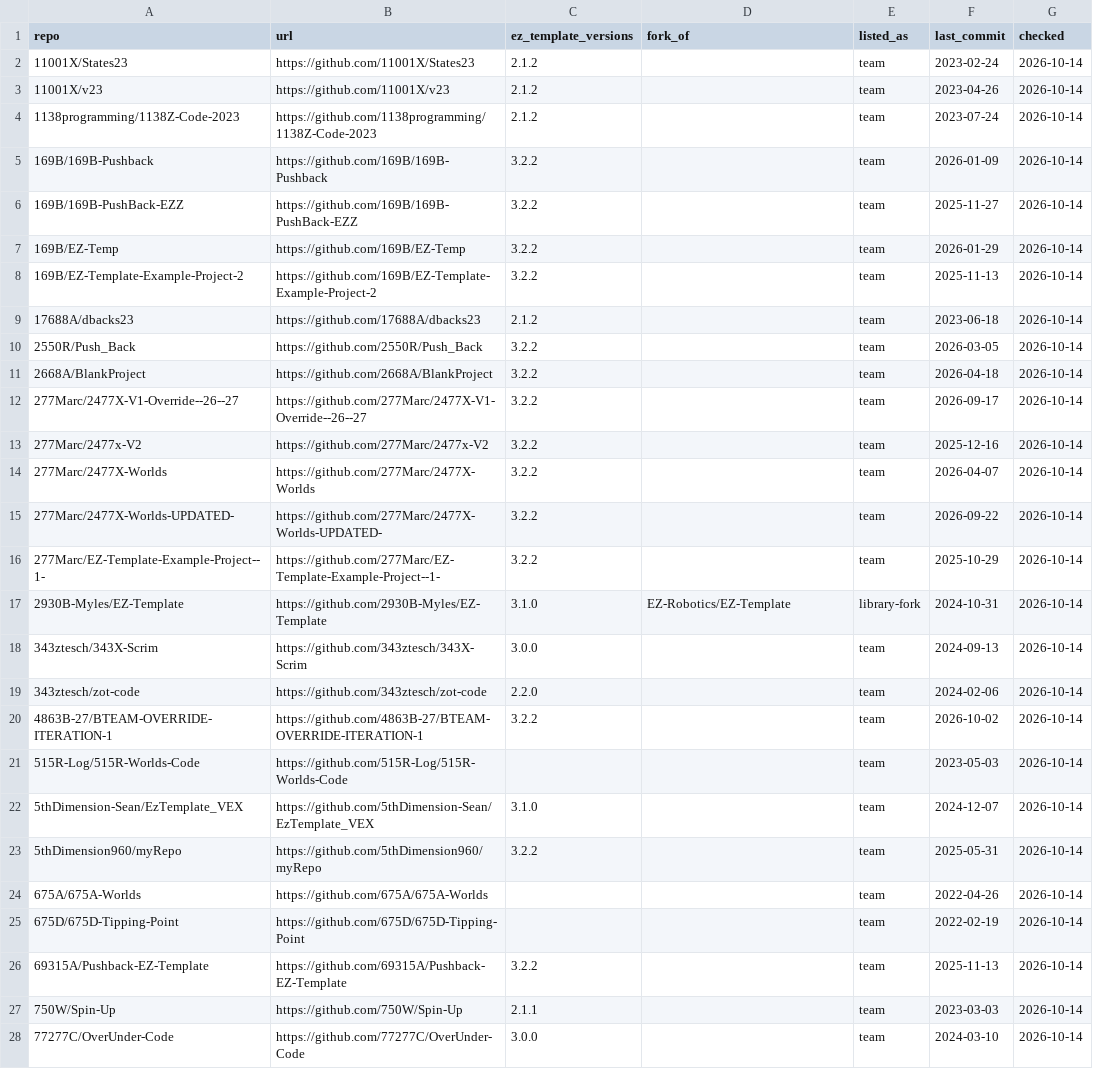
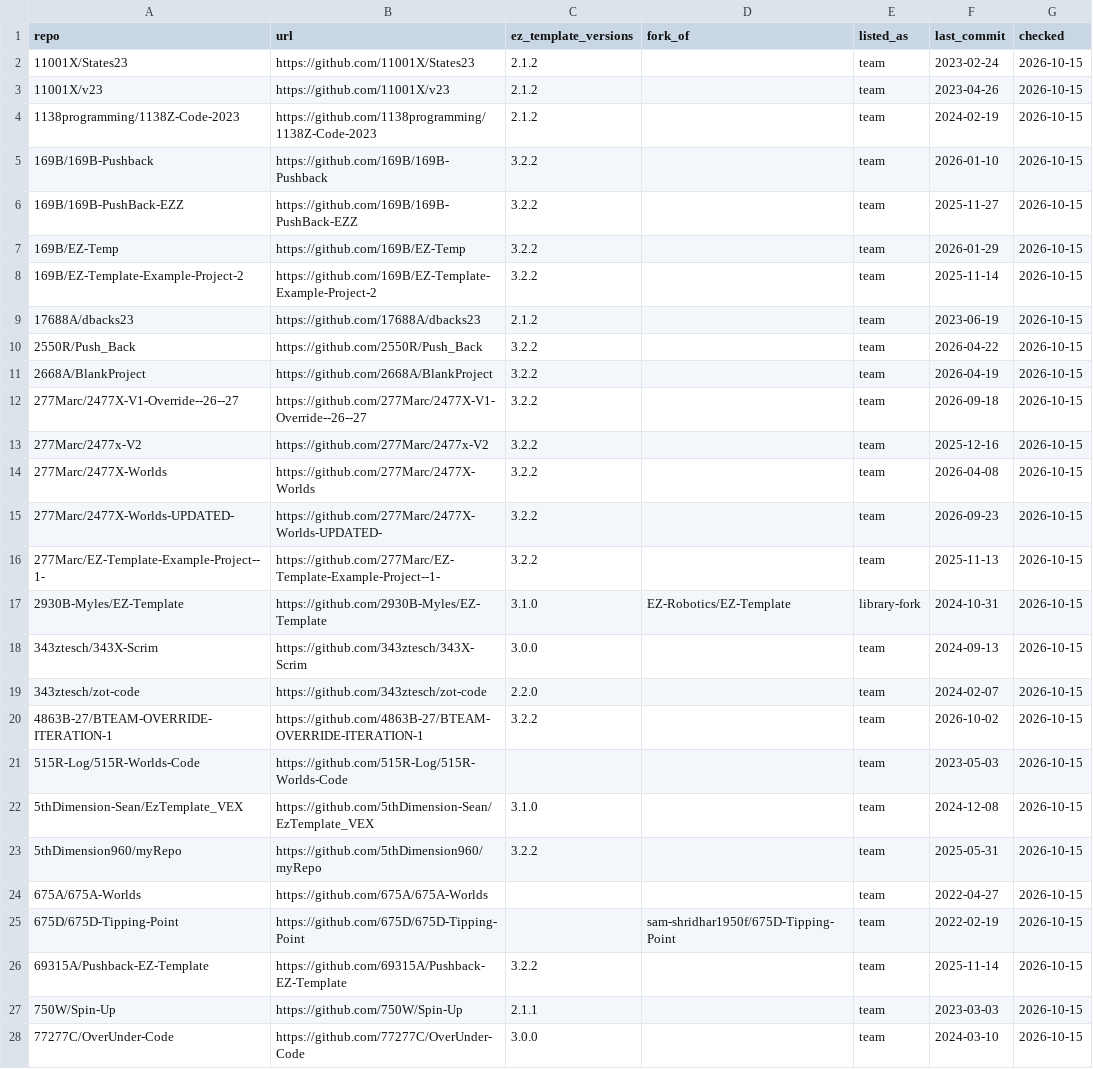
Before and after one commit to EZ-Robotics/EZ-Template-Corpus, a CSV file: corpus.csv, drawn as a sheet; only a part is shown; the diff covers the shown part only.

```diff
--- a/corpus.csv
+++ b/corpus.csv
@@ -1,28 +1,28 @@
 repo,url,ez_template_versions,fork_of,listed_as,last_commit,checked
-11001X/States23,https://github.com/11001X/States23,2.1.2,,team,2023-02-24,2026-10-14
-11001X/v23,https://github.com/11001X/v23,2.1.2,,team,2023-04-26,2026-10-14
-1138programming/1138Z-Code-2023,https://github.com/1138programming/1138Z-Code-2023,2.1.2,,team,2023-07-24,2026-10-14
-169B/169B-Pushback,https://github.com/169B/169B-Pushback,3.2.2,,team,2026-01-09,2026-10-14
-169B/169B-PushBack-EZZ,https://github.com/169B/169B-PushBack-EZZ,3.2.2,,team,2025-11-27,2026-10-14
-169B/EZ-Temp,https://github.com/169B/EZ-Temp,3.2.2,,team,2026-01-29,2026-10-14
-169B/EZ-Template-Example-Project-2,https://github.com/169B/EZ-Template-Example-Project-2,3.2.2,,team,2025-11-13,2026-10-14
-17688A/dbacks23,https://github.com/17688A/dbacks23,2.1.2,,team,2023-06-18,2026-10-14
-2550R/Push_Back,https://github.com/2550R/Push_Back,3.2.2,,team,2026-03-05,2026-10-14
-2668A/BlankProject,https://github.com/2668A/BlankProject,3.2.2,,team,2026-04-18,2026-10-14
-277Marc/2477X-V1-Override--26--27,https://github.com/277Marc/2477X-V1-Override--26--27,3.2.2,,team,2026-09-17,2026-10-14
-277Marc/2477x-V2,https://github.com/277Marc/2477x-V2,3.2.2,,team,2025-12-16,2026-10-14
-277Marc/2477X-Worlds,https://github.com/277Marc/2477X-Worlds,3.2.2,,team,2026-04-07,2026-10-14
-277Marc/2477X-Worlds-UPDATED-,https://github.com/277Marc/2477X-Worlds-UPDATED-,3.2.2,,team,2026-09-22,2026-10-14
-277Marc/EZ-Template-Example-Project--1-,https://github.com/277Marc/EZ-Template-Example-Project--1-,3.2.2,,team,2025-10-29,2026-10-14
-2930B-Myles/EZ-Template,https://github.com/2930B-Myles/EZ-Template,3.1.0,EZ-Robotics/EZ-Template,library-fork,2024-10-31,2026-10-14
-343ztesch/343X-Scrim,https://github.com/343ztesch/343X-Scrim,3.0.0,,team,2024-09-13,2026-10-14
-343ztesch/zot-code,https://github.com/343ztesch/zot-code,2.2.0,,team,2024-02-06,2026-10-14
-4863B-27/BTEAM-OVERRIDE-ITERATION-1,https://github.com/4863B-27/BTEAM-OVERRIDE-ITERATION-1,3.2.2,,team,2026-10-02,2026-10-14
-515R-Log/515R-Worlds-Code,https://github.com/515R-Log/515R-Worlds-Code,,,team,2023-05-03,2026-10-14
-5thDimension-Sean/EzTemplate_VEX,https://github.com/5thDimension-Sean/EzTemplate_VEX,3.1.0,,team,2024-12-07,2026-10-14
-5thDimension960/myRepo,https://github.com/5thDimension960/myRepo,3.2.2,,team,2025-05-31,2026-10-14
-675A/675A-Worlds,https://github.com/675A/675A-Worlds,,,team,2022-04-26,2026-10-14
-675D/675D-Tipping-Point,https://github.com/675D/675D-Tipping-Point,,,team,2022-02-19,2026-10-14
-69315A/Pushback-EZ-Template,https://github.com/69315A/Pushback-EZ-Template,3.2.2,,team,2025-11-13,2026-10-14
-750W/Spin-Up,https://github.com/750W/Spin-Up,2.1.1,,team,2023-03-03,2026-10-14
-77277C/OverUnder-Code,https://github.com/77277C/OverUnder-Code,3.0.0,,team,2024-03-10,2026-10-14
+11001X/States23,https://github.com/11001X/States23,2.1.2,,team,2023-02-24,2026-10-15
+11001X/v23,https://github.com/11001X/v23,2.1.2,,team,2023-04-26,2026-10-15
+1138programming/1138Z-Code-2023,https://github.com/1138programming/1138Z-Code-2023,2.1.2,,team,2024-02-19,2026-10-15
+169B/169B-Pushback,https://github.com/169B/169B-Pushback,3.2.2,,team,2026-01-10,2026-10-15
+169B/169B-PushBack-EZZ,https://github.com/169B/169B-PushBack-EZZ,3.2.2,,team,2025-11-27,2026-10-15
+169B/EZ-Temp,https://github.com/169B/EZ-Temp,3.2.2,,team,2026-01-29,2026-10-15
+169B/EZ-Template-Example-Project-2,https://github.com/169B/EZ-Template-Example-Project-2,3.2.2,,team,2025-11-14,2026-10-15
+17688A/dbacks23,https://github.com/17688A/dbacks23,2.1.2,,team,2023-06-19,2026-10-15
+2550R/Push_Back,https://github.com/2550R/Push_Back,3.2.2,,team,2026-04-22,2026-10-15
+2668A/BlankProject,https://github.com/2668A/BlankProject,3.2.2,,team,2026-04-19,2026-10-15
+277Marc/2477X-V1-Override--26--27,https://github.com/277Marc/2477X-V1-Override--26--27,3.2.2,,team,2026-09-18,2026-10-15
+277Marc/2477x-V2,https://github.com/277Marc/2477x-V2,3.2.2,,team,2025-12-16,2026-10-15
+277Marc/2477X-Worlds,https://github.com/277Marc/2477X-Worlds,3.2.2,,team,2026-04-08,2026-10-15
+277Marc/2477X-Worlds-UPDATED-,https://github.com/277Marc/2477X-Worlds-UPDATED-,3.2.2,,team,2026-09-23,2026-10-15
+277Marc/EZ-Template-Example-Project--1-,https://github.com/277Marc/EZ-Template-Example-Project--1-,3.2.2,,team,2025-11-13,2026-10-15
+2930B-Myles/EZ-Template,https://github.com/2930B-Myles/EZ-Template,3.1.0,EZ-Robotics/EZ-Template,library-fork,2024-10-31,2026-10-15
+343ztesch/343X-Scrim,https://github.com/343ztesch/343X-Scrim,3.0.0,,team,2024-09-13,2026-10-15
+343ztesch/zot-code,https://github.com/343ztesch/zot-code,2.2.0,,team,2024-02-07,2026-10-15
+4863B-27/BTEAM-OVERRIDE-ITERATION-1,https://github.com/4863B-27/BTEAM-OVERRIDE-ITERATION-1,3.2.2,,team,2026-10-02,2026-10-15
+515R-Log/515R-Worlds-Code,https://github.com/515R-Log/515R-Worlds-Code,,,team,2023-05-03,2026-10-15
+5thDimension-Sean/EzTemplate_VEX,https://github.com/5thDimension-Sean/EzTemplate_VEX,3.1.0,,team,2024-12-08,2026-10-15
+5thDimension960/myRepo,https://github.com/5thDimension960/myRepo,3.2.2,,team,2025-05-31,2026-10-15
+675A/675A-Worlds,https://github.com/675A/675A-Worlds,,,team,2022-04-27,2026-10-15
+675D/675D-Tipping-Point,https://github.com/675D/675D-Tipping-Point,,sam-shridhar1950f/675D-Tipping-Point,team,2022-02-19,2026-10-15
+69315A/Pushback-EZ-Template,https://github.com/69315A/Pushback-EZ-Template,3.2.2,,team,2025-11-14,2026-10-15
+750W/Spin-Up,https://github.com/750W/Spin-Up,2.1.1,,team,2023-03-03,2026-10-15
+77277C/OverUnder-Code,https://github.com/77277C/OverUnder-Code,3.0.0,,team,2024-03-10,2026-10-15
```
Also changed, not shown: 125 edited cells elsewhere in this file.
